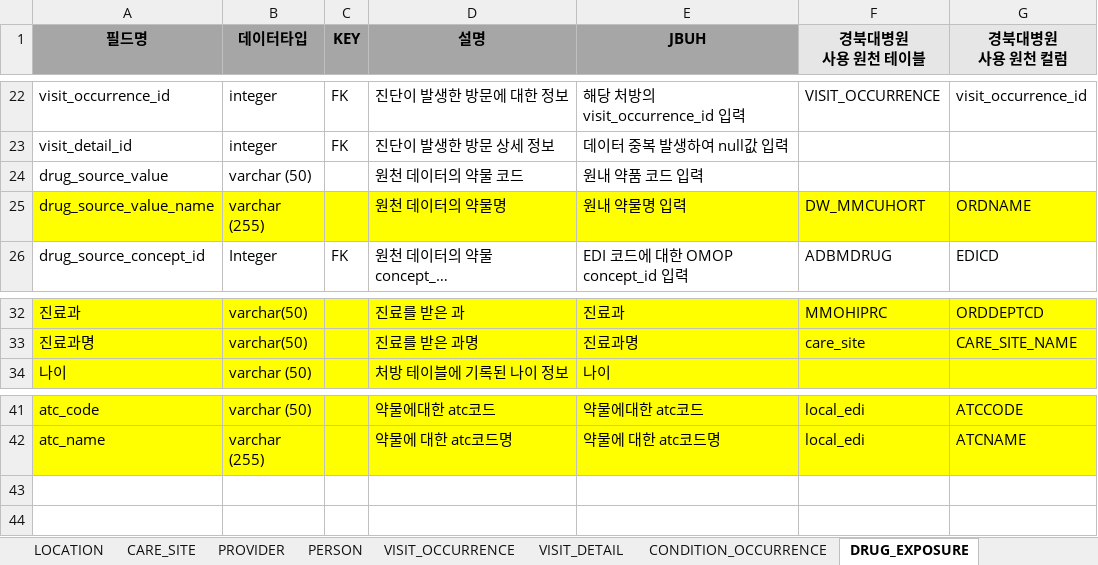
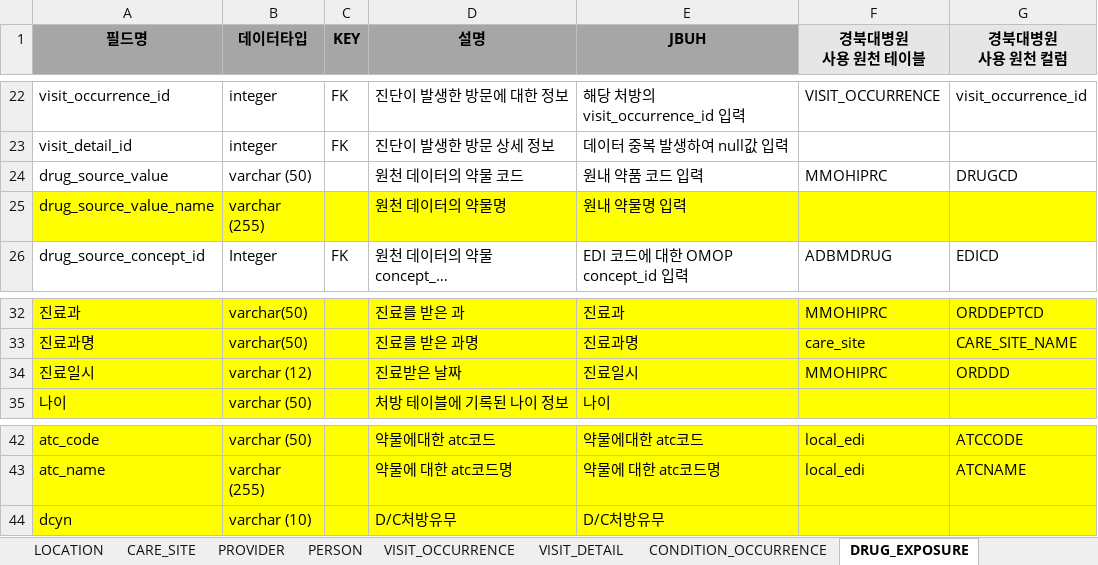
Before and after one commit to simsang1l/Infectious_CDM, an Excel workbook: KNUH/감염병 CDM ETL정의서_경북대.xlsx, sheet DRUG_EXPOSURE, drawn as a sheet; only a part is shown, gaps mark what is left out; long unchanged cells end in …; values as stored, in another font and other column widths than the file's, no borders; the diff names each change by its address in the sheet, - before the commit and + after, or states it on an @@ line.

```diff
--- a/KNUH/감염병 CDM ETL정의서_경북대.xlsx (sheet DRUG_EXPOSURE)
+++ b/KNUH/감염병 CDM ETL정의서_경북대.xlsx (sheet DRUG_EXPOSURE)
-F24 (경북대병원 사용 원천 테이블): (empty)
+F24 (경북대병원 사용 원천 테이블): MMOHIPRC
-G24 (경북대병원 사용 원천 컬럼): (empty)
+G24 (경북대병원 사용 원천 컬럼): DRUGCD
-F25 (경북대병원 사용 원천 테이블): DW_MMCUHORT
+F25 (경북대병원 사용 원천 테이블): (empty)
-G25 (경북대병원 사용 원천 컬럼): ORDNAME
+G25 (경북대병원 사용 원천 컬럼): (empty)
+row 34: 진료일시 | varchar (12) |  | 진료받은 날짜 | 진료일시 | MMOHIPRC | ORDDD
+row 44: dcyn | varchar (10) |  | D/C처방유무 | D/C처방유무
```
Also changed, not shown: sheet MEASUREMENT, sheet PROCEDURE_OCCURRENCE, KNUH/QC/품질진단지표.xlsx, 1 other file.
